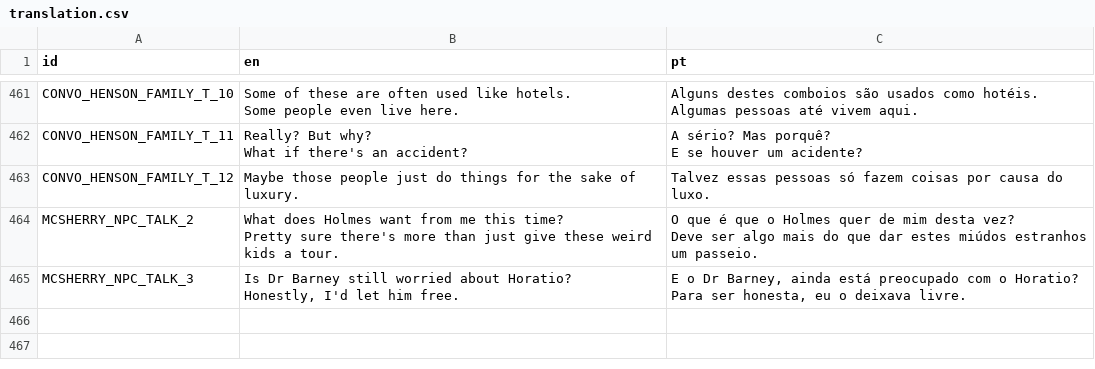
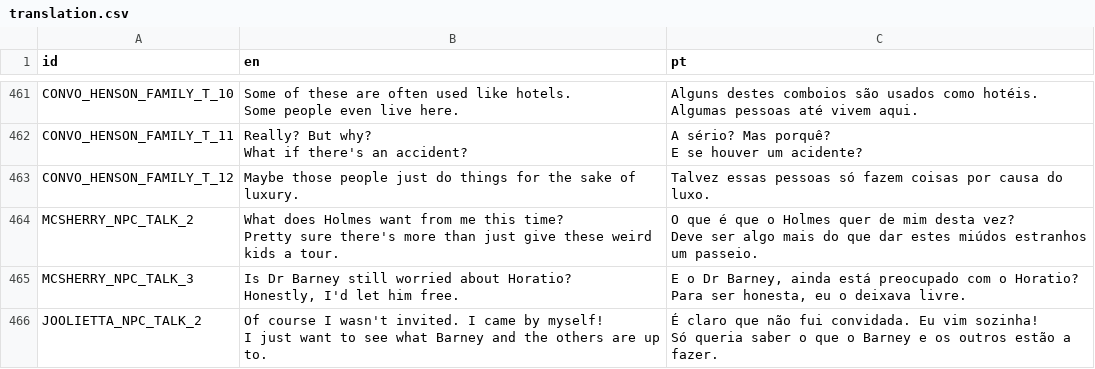
Before and after one commit to EyeBallTank/PROJECT-NORTUBEL-main-ish, a CSV file: assets/localization/translation.csv, drawn as a sheet; only a part is shown, gaps mark what is left out.

```diff
--- a/assets/localization/translation.csv
+++ b/assets/localization/translation.csv
@@ -972 +972,4 @@ Honestly, I'd let him free.","E o Dr Barney, ainda está preocupado com o Horati
 Para ser honesta, eu o deixava livre."
+JOOLIETTA_NPC_TALK_2,"Of course I wasn't invited. I came by myself!
+I just want to see what Barney and the others are up to.","É claro que não fui convidada. Eu vim sozinha!
+Só queria saber o que o Barney e os outros estão a fazer."
```
Also changed, not shown: 1 other file.
